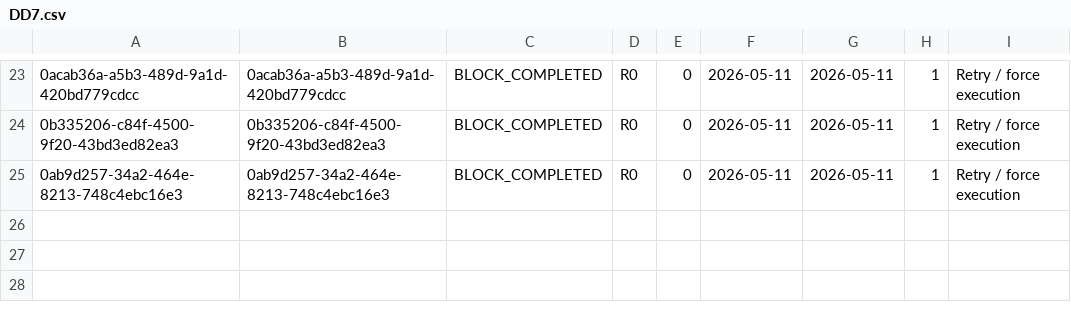
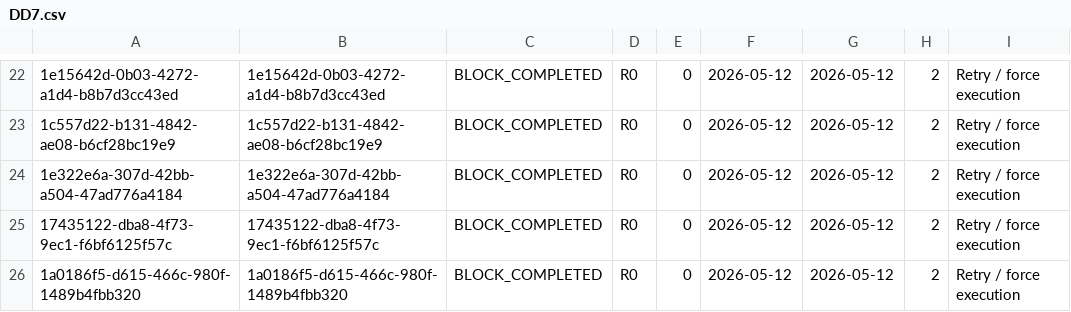
Before and after one commit to varunvaithy/fab-biweekly-dashboard, a CSV file: deletion-plan/Results for Dashboard/DD7.csv, drawn as a sheet; only a part is shown, gaps mark what is left out; the diff covers the shown part only.

```diff
--- a/deletion-plan/Results for Dashboard/DD7.csv
+++ b/deletion-plan/Results for Dashboard/DD7.csv
@@ -23,3 +22,5 @@
-0acab36a-a5b3-489d-9a1d-420bd779cdcc,0acab36a-a5b3-489d-9a1d-420bd779cdcc,BLOCK_COMPLETED,R0,0,2026-05-11,2026-05-11,1,Retry / force execution
-0b335206-c84f-4500-9f20-43bd3ed82ea3,0b335206-c84f-4500-9f20-43bd3ed82ea3,BLOCK_COMPLETED,R0,0,2026-05-11,2026-05-11,1,Retry / force execution
-0ab9d257-34a2-464e-8213-748c4ebc16e3,0ab9d257-34a2-464e-8213-748c4ebc16e3,BLOCK_COMPLETED,R0,0,2026-05-11,2026-05-11,1,Retry / force execution
+1e15642d-0b03-4272-a1d4-b8b7d3cc43ed,1e15642d-0b03-4272-a1d4-b8b7d3cc43ed,BLOCK_COMPLETED,R0,0,2026-05-12,2026-05-12,2,Retry / force execution
+1c557d22-b131-4842-ae08-b6cf28bc19e9,1c557d22-b131-4842-ae08-b6cf28bc19e9,BLOCK_COMPLETED,R0,0,2026-05-12,2026-05-12,2,Retry / force execution
+1e322e6a-307d-42bb-a504-47ad776a4184,1e322e6a-307d-42bb-a504-47ad776a4184,BLOCK_COMPLETED,R0,0,2026-05-12,2026-05-12,2,Retry / force execution
+17435122-dba8-4f73-9ec1-f6bf6125f57c,17435122-dba8-4f73-9ec1-f6bf6125f57c,BLOCK_COMPLETED,R0,0,2026-05-12,2026-05-12,2,Retry / force execution
+1a0186f5-d615-466c-980f-1489b4fbb320,1a0186f5-d615-466c-980f-1489b4fbb320,BLOCK_COMPLETED,R0,0,2026-05-12,2026-05-12,2,Retry / force execution
```
Also changed, not shown: 7 added rows, 8 removed rows and 22 edited cells elsewhere in this file, deletion-plan/Results for Dashboard/DD4.csv, deletion-plan/Results for Dashboard/DD6.csv, 8 other files.
